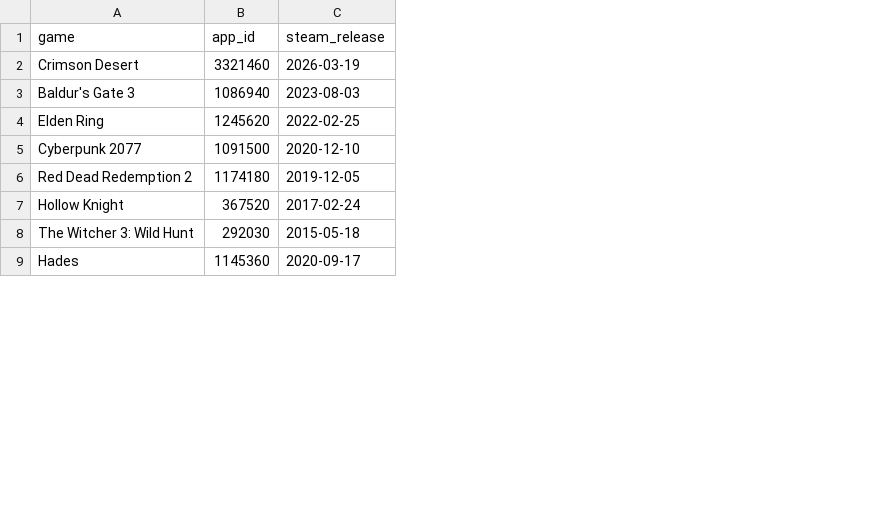
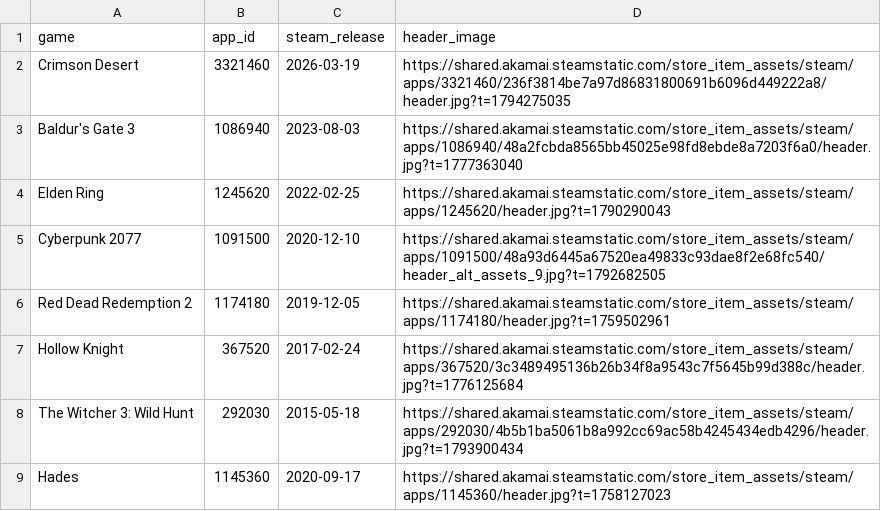
Before and after one commit to nachocarbovalle/IronHack-Final-Project-, a CSV file: data/games.csv, drawn as a sheet; only a part is shown; the diff names each change by its address in the sheet, - before the commit and + after, or states it on an @@ line.

```diff
--- a/data/games.csv
+++ b/data/games.csv
+column D (header_image), rows 2-9: https://shared.akamai.steamstatic.com/store_item_assets/steam/apps/3321460/236f3814be7a97d86831800691b6096d449222a8/header.jpg?t=1794275035 | https://shared.akamai.steamstatic.com/store_item_assets/steam/apps/1086940/48a2fcbda8565bb45025e98fd8ebde8a7203f6a0/header.jpg?t=1777363040 | https://shared.akamai.steamstatic.com/store_item_assets/steam/apps/1245620/header.jpg?t=1790290043 | https://shared.akamai.steamstatic.com/store_item_assets/steam/apps/1091500/48a93d6445a67520ea49833c93dae8f2e68fc540/header_alt_assets_9.jpg?t=1792682505 | https://shared.akamai.steamstatic.com/store_item_assets/steam/apps/1174180/header.jpg?t=1759502961 | https://shared.akamai.steamstatic.com/store_item_assets/steam/apps/367520/3c3489495136b26b34f8a9543c7f5645b99d388c/header.jpg?t=1776125684 | https://shared.akamai.steamstatic.com/store_item_assets/steam/apps/292030/4b5b1ba5061b8a992cc69ac58b4245434edb4296/header.jpg?t=1793900434 | https://shared.akamai.steamstatic.com/store_item_assets/steam/apps/1145360/header.jpg?t=1758127023
```
Also changed, not shown: 6 other files.
